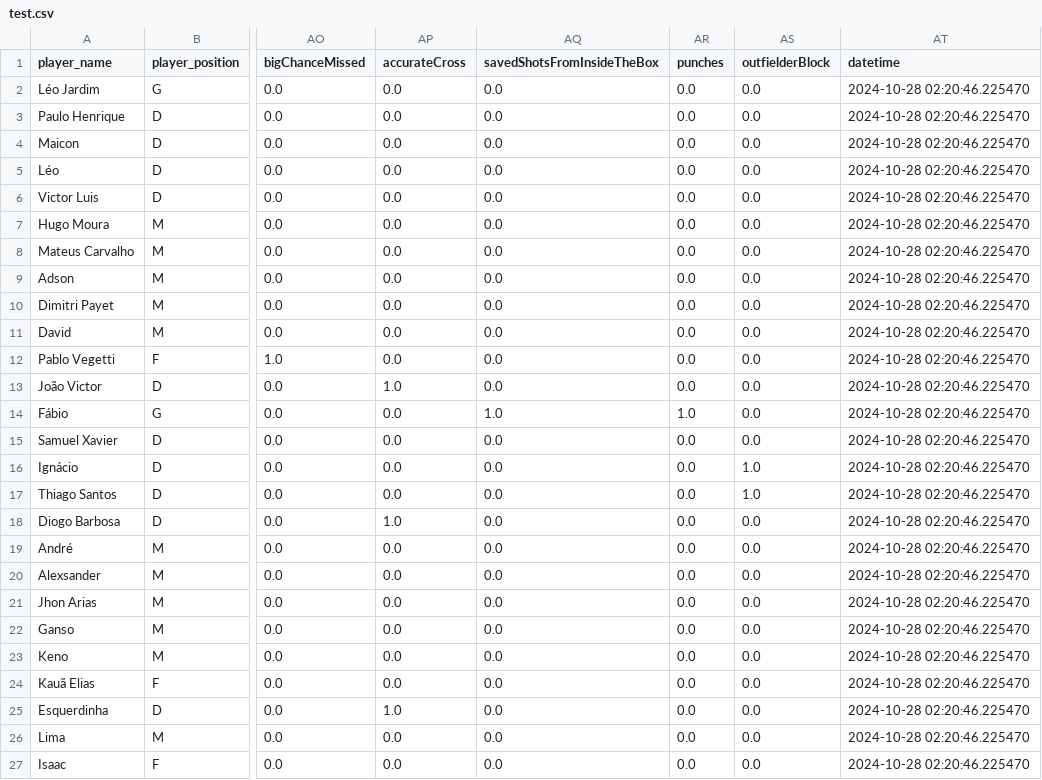
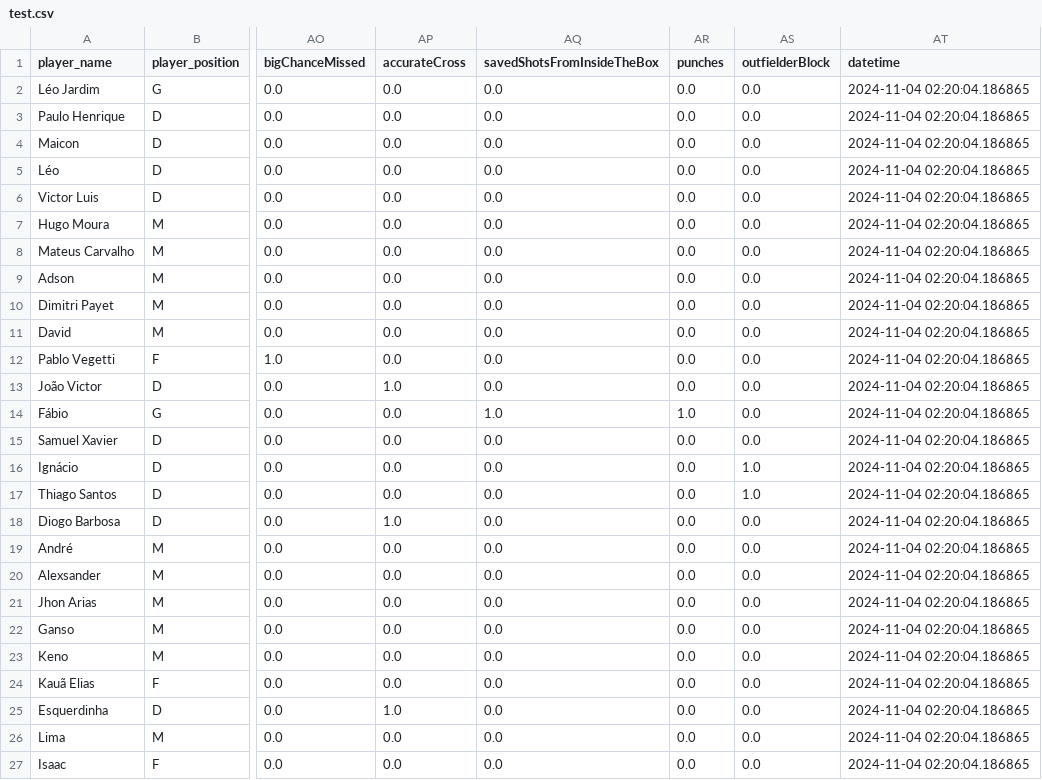
Before and after one commit to mumoyarce96/tests, a CSV file: test.csv, drawn as a sheet; only a part is shown, gaps mark what is left out; the diff names each change by its address in the sheet, - before the commit and + after, or states it on an @@ line.

```diff
--- a/test.csv
+++ b/test.csv
-AT2:AT27 (datetime): 2024-10-28 02:20:46.225470
+AT2:AT27 (datetime): 2024-11-04 02:20:04.186865
```
